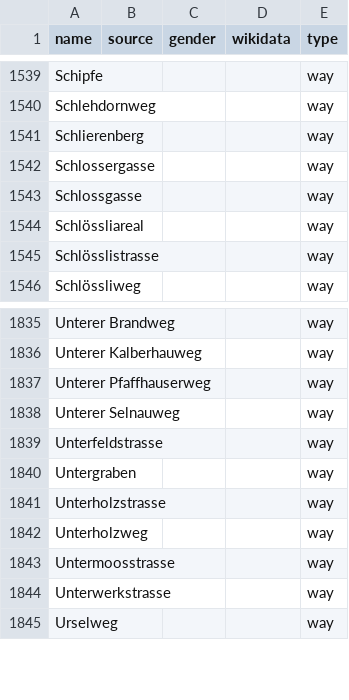
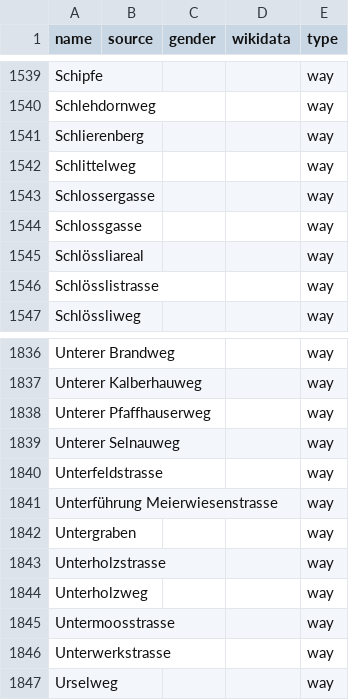
Before and after one commit to EqualStreetNames/equalstreetnames-zurich, a CSV file: data/other.csv, drawn as a sheet; only a part is shown, gaps mark what is left out; the diff names each change by its address in the sheet, - before the commit and + after, or states it on an @@ line.

```diff
--- a/data/other.csv
+++ b/data/other.csv
+row 1542: Schlittelweg |  |  |  | way
+row 1841: Unterführung Meierwiesenstrasse |  |  |  | way
```
Also changed, not shown: 3 other files.
